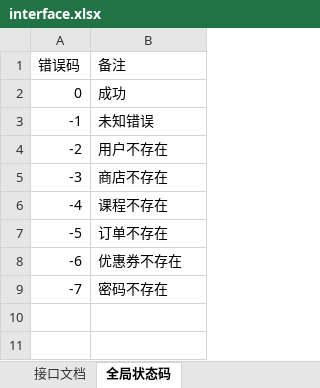
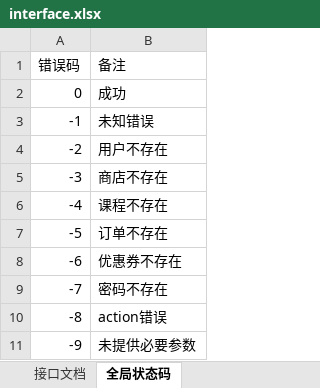
Before and after one commit to Raymond-Wong/holicLab, an Excel workbook: interface.xlsx, sheet 全局状态码, drawn as a sheet; values as stored, in another font and other column widths than the file's, no borders; the diff names each change by its address in the sheet, - before the commit and + after, or states it on an @@ line.

```diff
--- a/interface.xlsx (sheet 全局状态码)
+++ b/interface.xlsx (sheet 全局状态码)
+row 10: -8 | action错误
+row 11: -9 | 未提供必要参数
```
Also changed, not shown: sheet 接口文档, 3 other files.
